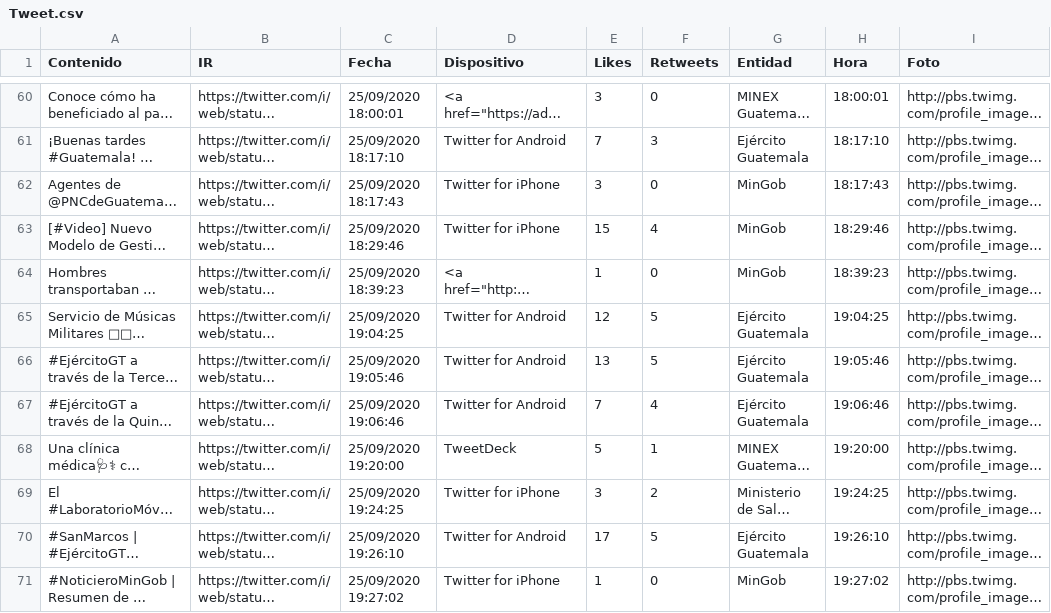
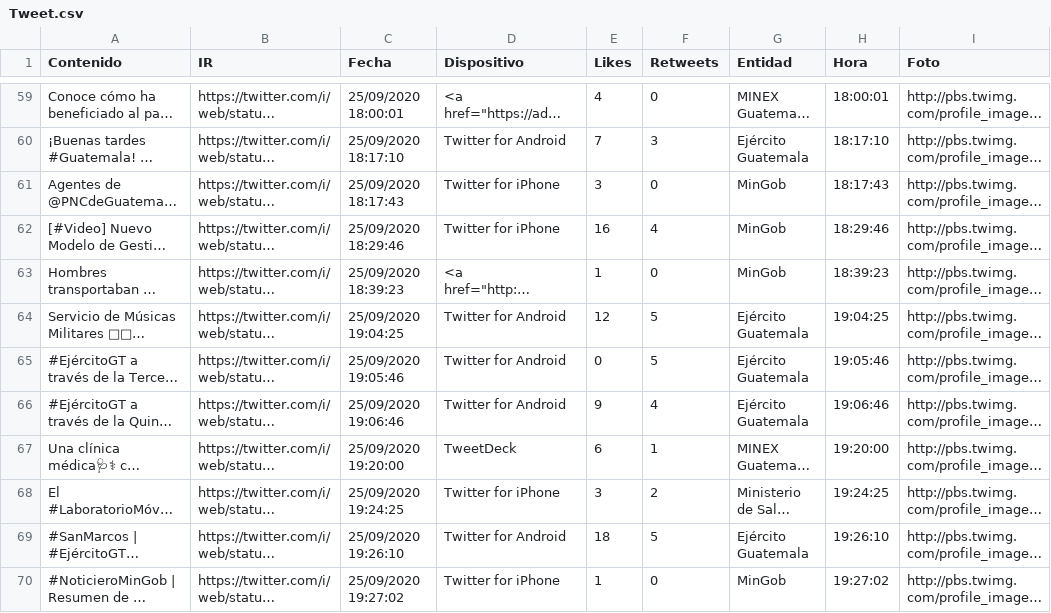
Before and after one commit to Sud-Austral/Datos_Guatemala, a CSV file: Twitter/Tweet.csv, drawn as a sheet; only a part is shown, gaps mark what is left out; long unchanged cells end in …; addresses are those after the commit; the diff covers the shown part only; the diff names each change by its address in the sheet, - before the commit and + after, or states it on an @@ line.

```diff
--- a/Twitter/Tweet.csv
+++ b/Twitter/Tweet.csv
-E59 (Likes): 3
+E59 (Likes): 4
-E62 (Likes): 15
+E62 (Likes): 16
-E65 (Likes): 13
+E65 (Likes): 0
-E66 (Likes): 7
+E66 (Likes): 9
-E67 (Likes): 5
+E67 (Likes): 6
-E69 (Likes): 17
+E69 (Likes): 18
```
Also changed, not shown: 1 added row, 1 removed row and 17 edited cells elsewhere in this file, bing/news/Guatemala.csv.
